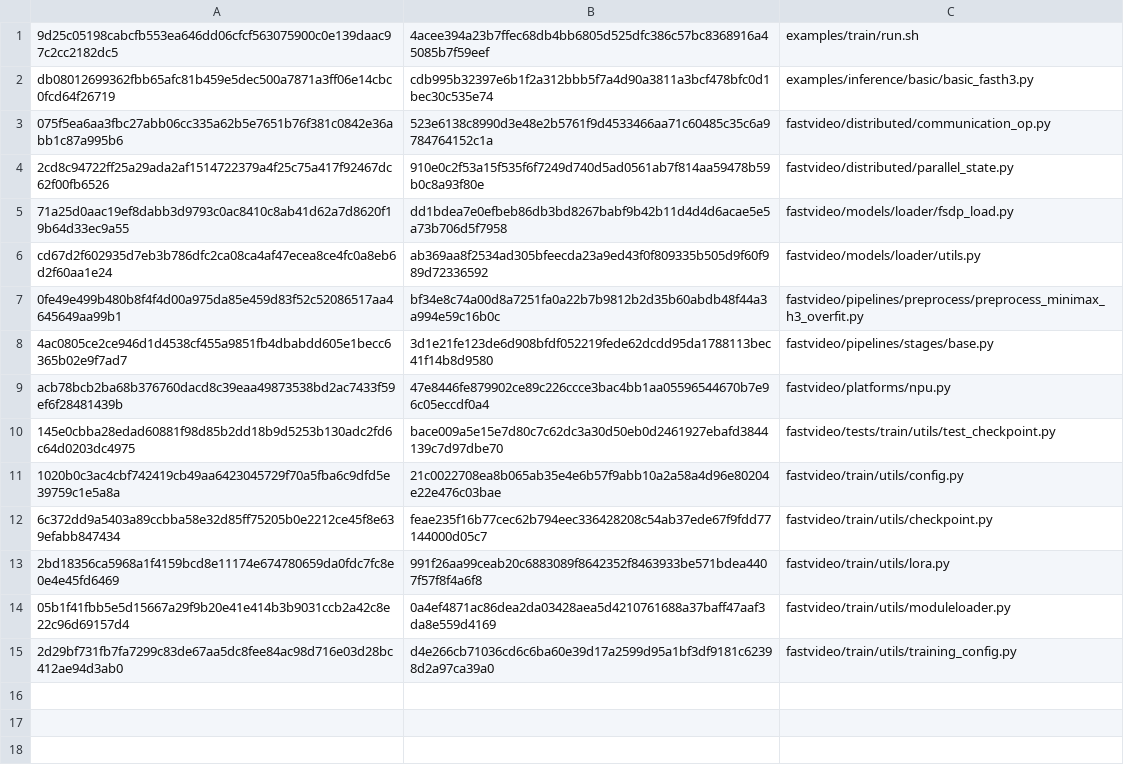
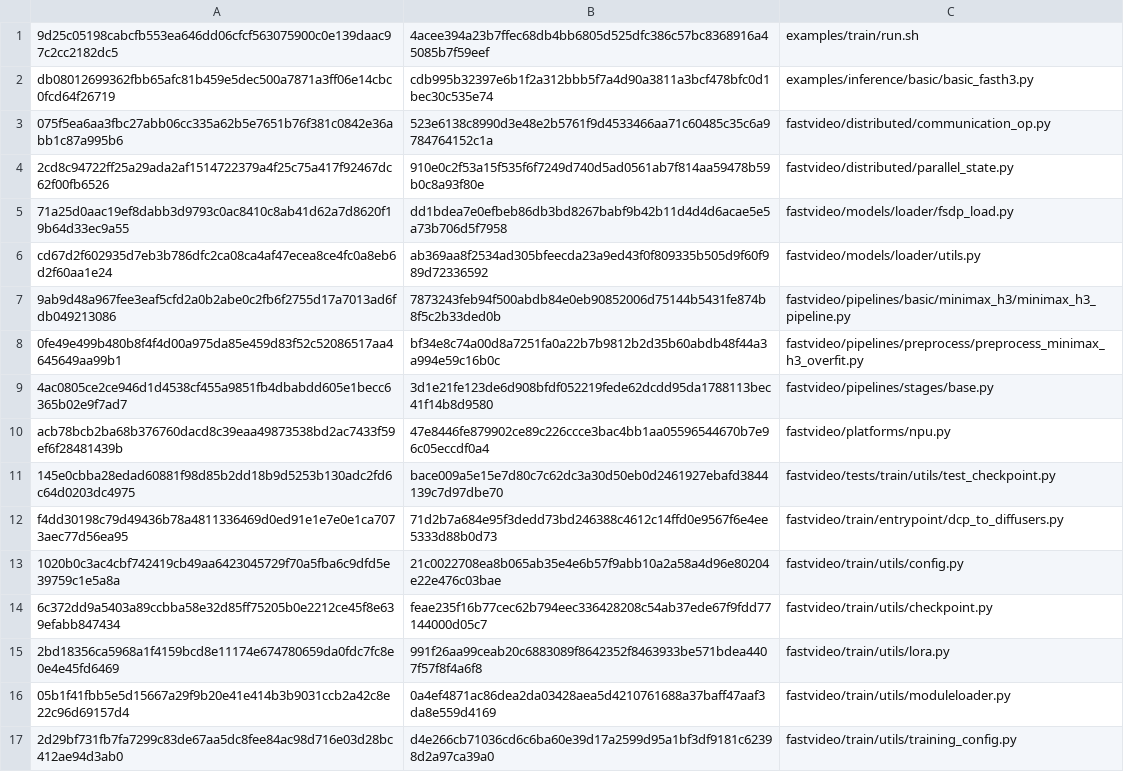
Before and after one commit to BowenXiong1215/FastVideo-Ascend, a TSV file: patches/fastvideo-ascend-910b-patch-20260904/modified.tsv, drawn as a sheet; the diff names each change by its address in the sheet, - before the commit and + after, or states it on an @@ line.

```diff
--- a/patches/fastvideo-ascend-910b-patch-20260904/modified.tsv
+++ b/patches/fastvideo-ascend-910b-patch-20260904/modified.tsv
+row 7: 9ab9d48a967fee3eaf5cfd2a0b2abe0c2fb6f2755d17a7013ad6fdb049213086 | 7873243feb94f500abdb84e0eb90852006d75144b5431fe874b8f5c2b33ded0b | fastvideo/pipelines/basic/minimax_h3/minimax_h3_pipeline.py
+row 12: f4dd30198c79d49436b78a4811336469d0ed91e1e7e0e1ca7073aec77d56ea95 | 71d2b7a684e95f3dedd73bd246388c4612c14ffd0e9567f6e4ee5333d88b0d73 | fastvideo/train/entrypoint/dcp_to_diffusers.py
```
Also changed, not shown: patches/fastvideo-ascend-910b-patch-20260904/added.tsv, 7 other files.
